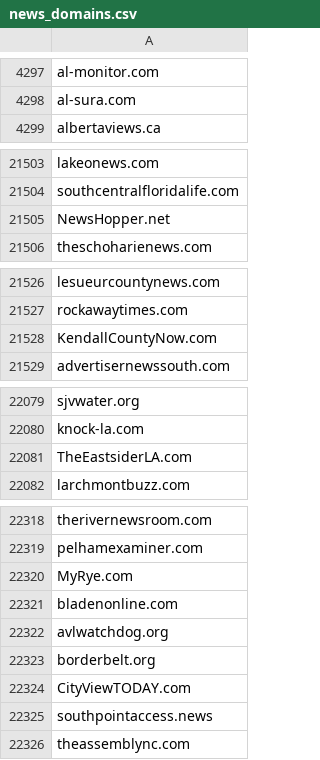
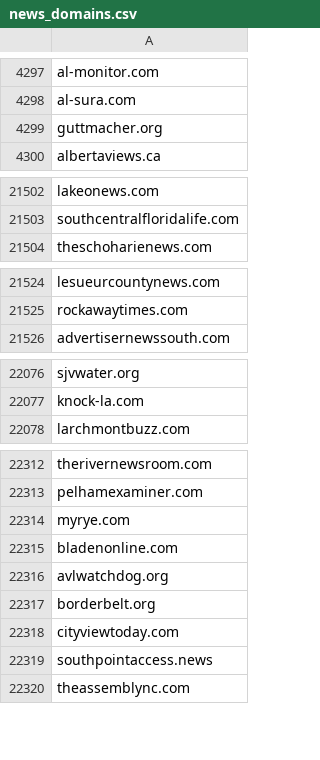
Before and after one commit to yang3kc/list_of_news_domains, a CSV file: data/output/news_domains.csv, drawn as a sheet; only a part is shown, gaps mark what is left out; the diff covers the shown part only.

```diff
--- a/data/output/news_domains.csv
+++ b/data/output/news_domains.csv
@@ -4298,2 +4298,3 @@ al-monitor.com
 al-sura.com
+guttmacher.org
 albertaviews.ca
@@ -21504,3 +21503,2 @@ lakeonews.com
 southcentralfloridalife.com
-NewsHopper.net
 theschoharienews.com
@@ -21527,3 +21525,2 @@ lesueurcountynews.com
 rockawaytimes.com
-KendallCountyNow.com
 advertisernewssouth.com
@@ -22080,3 +22077,2 @@ sjvwater.org
 knock-la.com
-TheEastsiderLA.com
 larchmontbuzz.com
@@ -22319,3 +22313,3 @@ therivernewsroom.com
 pelhamexaminer.com
-MyRye.com
+myrye.com
 bladenonline.com
@@ -22323,3 +22317,3 @@ avlwatchdog.org
 borderbelt.org
-CityViewTODAY.com
+cityviewtoday.com
 southpointaccess.news
```
Also changed, not shown: 7 removed rows and 9 edited cells elsewhere in this file, 4 other files.
